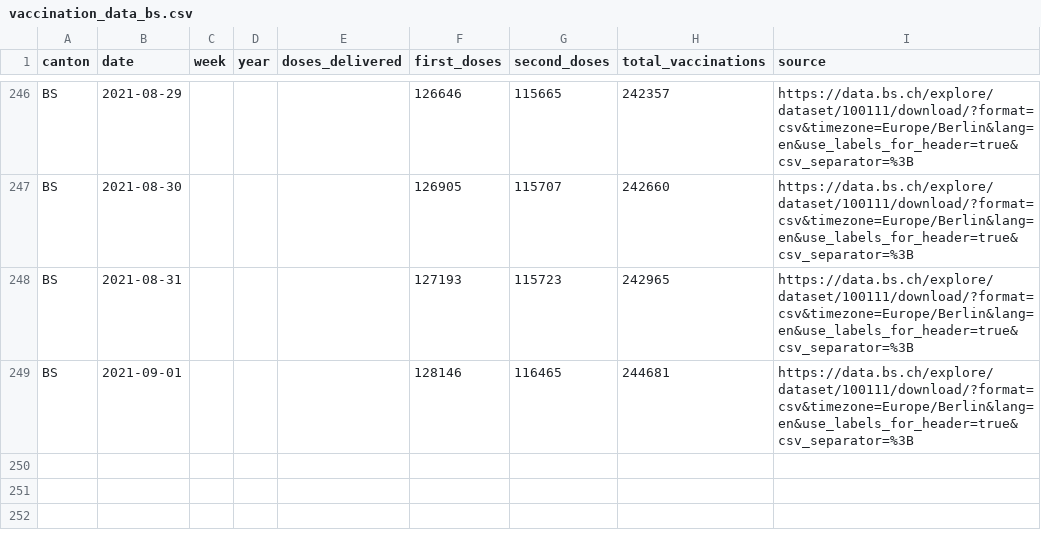
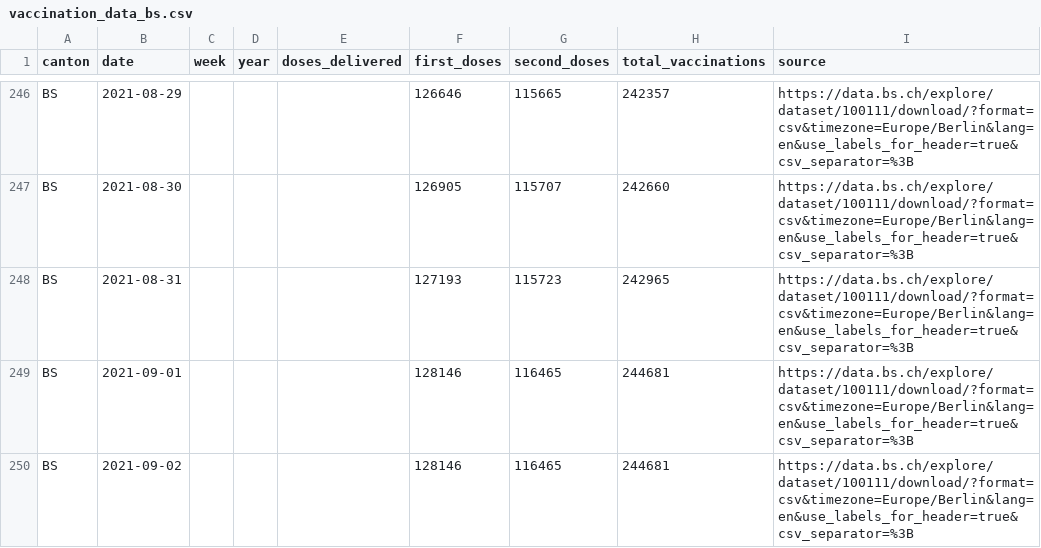
Before and after one commit to maekke/vaccination_data, a CSV file: vaccination_data_bs.csv, drawn as a sheet; only a part is shown, gaps mark what is left out.

Commit message:
Automatic update of vaccination data

```diff
--- a/vaccination_data_bs.csv
+++ b/vaccination_data_bs.csv
@@ -249 +249,2 @@ BS,2021-08-31,,,,127193,115723,242965,https://data.bs.ch/explore/dataset/100111/
 BS,2021-09-01,,,,128146,116465,244681,https://data.bs.ch/explore/dataset/100111/download/?format=csv&timezone=Europe/Berlin&lang=en&use_labels_for_header=true&csv_separator=%3B
+BS,2021-09-02,,,,128146,116465,244681,https://data.bs.ch/explore/dataset/100111/download/?format=csv&timezone=Europe/Berlin&lang=en&use_labels_for_header=true&csv_separator=%3B
```
Also changed, not shown: vaccination_data_total.csv.
